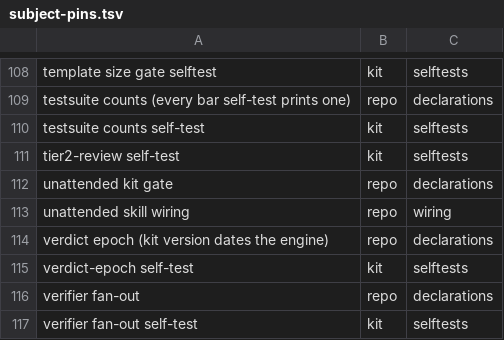
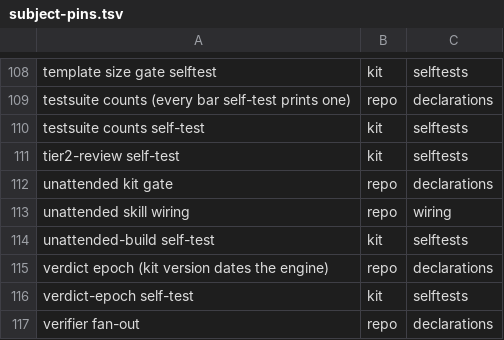
Before and after one commit to d41ly/coding-governance, a TSV file: tools/govkit/subject-pins.tsv, drawn as a sheet; only a part is shown, gaps mark what is left out; the shorter side is filled out with more unchanged rows; the diff names each change by its address in the sheet, - before the commit and + after, or states it on an @@ line.

```diff
--- a/tools/govkit/subject-pins.tsv
+++ b/tools/govkit/subject-pins.tsv
+row 114: unattended-build self-test | kit | selftests
```
Also changed, not shown: 7 other files.
